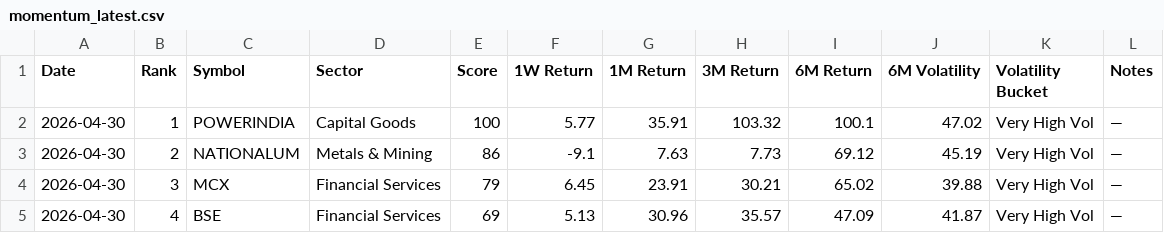
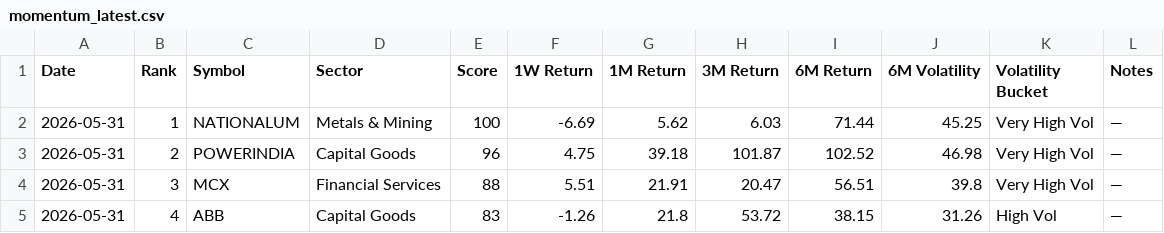
Before and after one commit to lightninbulls-stack/hanush-app, a CSV file: backend/data/momentum_latest.csv, drawn as a sheet; only a part is shown; the diff covers the shown part only.

```diff
--- a/backend/data/momentum_latest.csv
+++ b/backend/data/momentum_latest.csv
@@ -1,5 +1,5 @@
 Date,Rank,Symbol,Sector,Score,1W Return,1M Return,3M Return,6M Return,6M Volatility,Volatility Bucket,Notes
-2026-04-30,1,POWERINDIA,Capital Goods,100,5.77,35.91,103.32,100.1,47.02,Very High Vol,—
-2026-04-30,2,NATIONALUM,Metals & Mining,86,-9.1,7.63,7.73,69.12,45.19,Very High Vol,—
-2026-04-30,3,MCX,Financial Services,79,6.45,23.91,30.21,65.02,39.88,Very High Vol,—
-2026-04-30,4,BSE,Financial Services,69,5.13,30.96,35.57,47.09,41.87,Very High Vol,—
+2026-05-31,1,NATIONALUM,Metals & Mining,100,-6.69,5.62,6.03,71.44,45.25,Very High Vol,—
+2026-05-31,2,POWERINDIA,Capital Goods,96,4.75,39.18,101.87,102.52,46.98,Very High Vol,—
+2026-05-31,3,MCX,Financial Services,88,5.51,21.91,20.47,56.51,39.8,Very High Vol,—
+2026-05-31,4,ABB,Capital Goods,83,-1.26,21.8,53.72,38.15,31.26,High Vol,—
```
Also changed, not shown: 143 edited cells elsewhere in this file.
